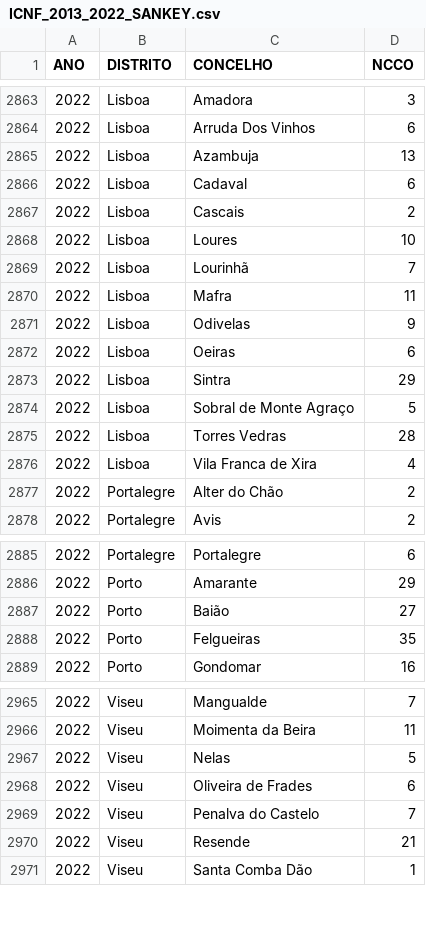
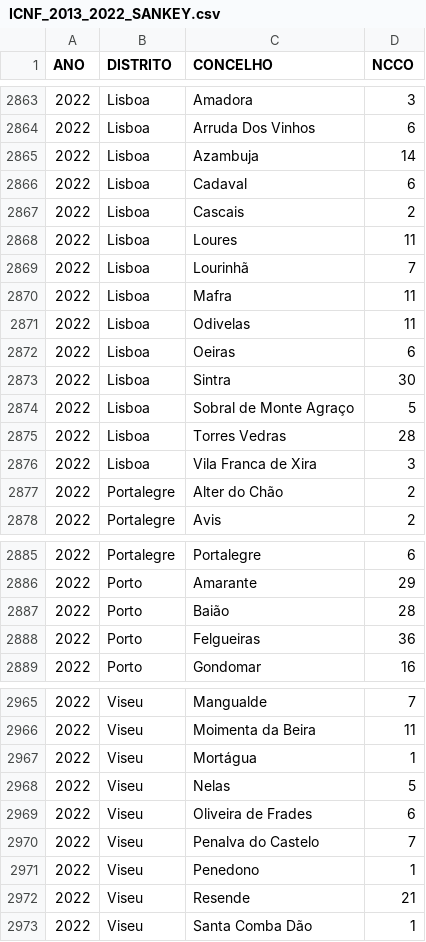
Before and after one commit to vostpt/ICNF_DATA, a CSV file: ICNF_2013_2022_SANKEY.csv, drawn as a sheet; only a part is shown, gaps mark what is left out; the diff covers the shown part only.

```diff
--- a/ICNF_2013_2022_SANKEY.csv
+++ b/ICNF_2013_2022_SANKEY.csv
@@ -2864,14 +2864,14 @@ ANO,DISTRITO,CONCELHO,NCCO
 2022,Lisboa,Arruda Dos Vinhos,6
-2022,Lisboa,Azambuja,13
+2022,Lisboa,Azambuja,14
 2022,Lisboa,Cadaval,6
 2022,Lisboa,Cascais,2
-2022,Lisboa,Loures,10
+2022,Lisboa,Loures,11
 2022,Lisboa,Lourinhã,7
 2022,Lisboa,Mafra,11
-2022,Lisboa,Odivelas,9
+2022,Lisboa,Odivelas,11
 2022,Lisboa,Oeiras,6
-2022,Lisboa,Sintra,29
+2022,Lisboa,Sintra,30
 2022,Lisboa,Sobral de Monte Agraço,5
 2022,Lisboa,Torres Vedras,28
-2022,Lisboa,Vila Franca de Xira,4
+2022,Lisboa,Vila Franca de Xira,3
 2022,Portalegre,Alter do Chão,2
@@ -2886,4 +2886,4 @@ ANO,DISTRITO,CONCELHO,NCCO
 2022,Porto,Amarante,29
-2022,Porto,Baião,27
-2022,Porto,Felgueiras,35
+2022,Porto,Baião,28
+2022,Porto,Felgueiras,36
 2022,Porto,Gondomar,16
@@ -2966,2 +2966,3 @@ ANO,DISTRITO,CONCELHO,NCCO
 2022,Viseu,Moimenta da Beira,11
+2022,Viseu,Mortágua,1
 2022,Viseu,Nelas,5
@@ -2969,2 +2970,3 @@ ANO,DISTRITO,CONCELHO,NCCO
 2022,Viseu,Penalva do Castelo,7
+2022,Viseu,Penedono,1
 2022,Viseu,Resende,21
```
Also changed, not shown: 15 edited cells elsewhere in this file.
